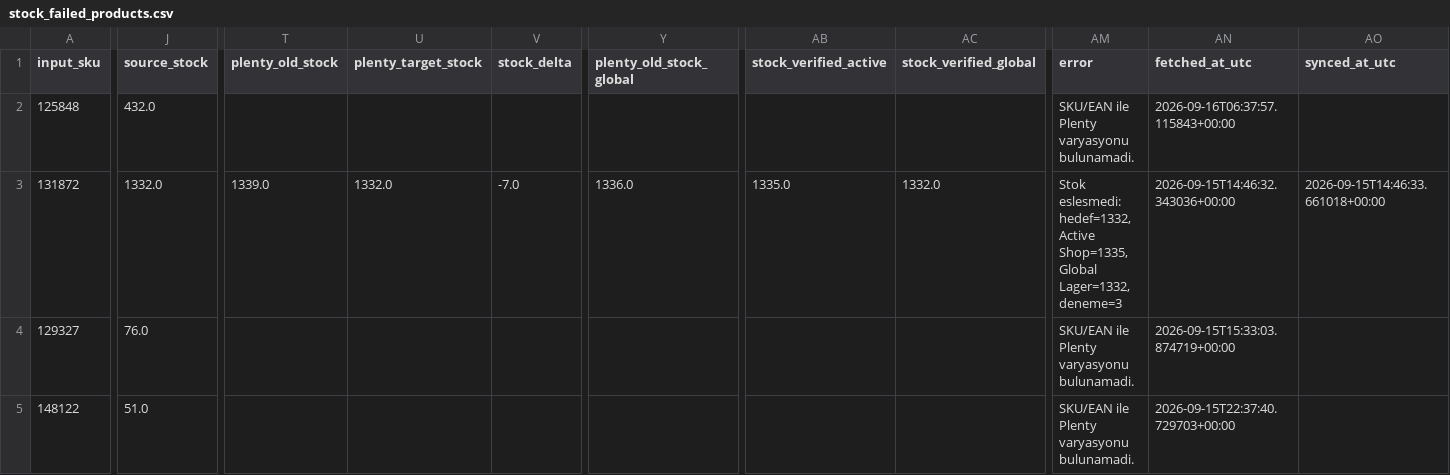
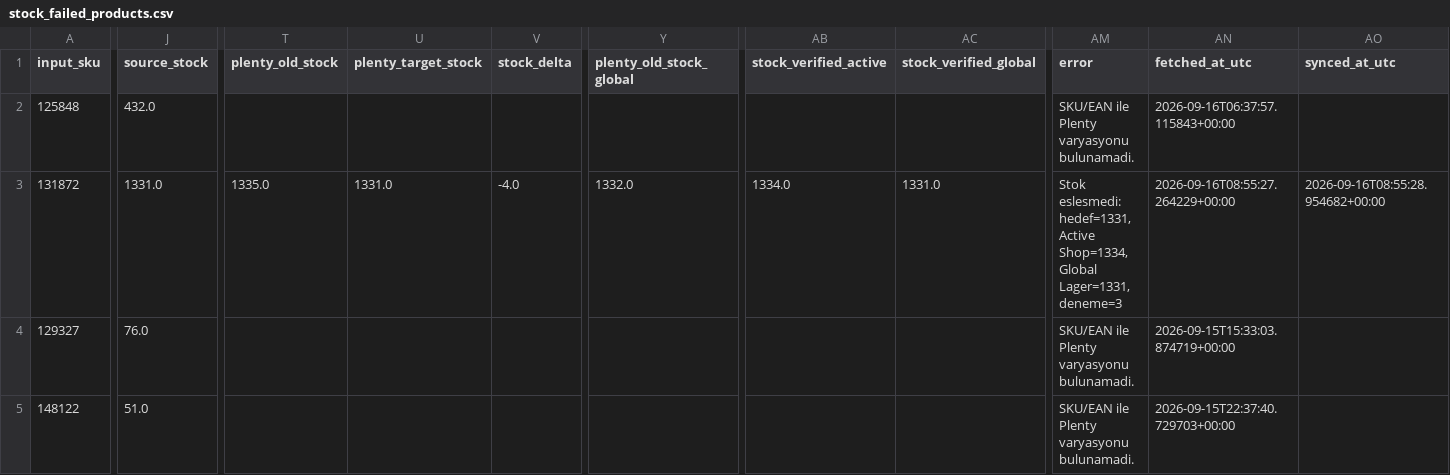
Before and after one commit to globalfriseur/GlobalStokFiyat, a CSV file: output/stock_failed_products.csv, drawn as a sheet; only a part is shown, gaps mark what is left out; the diff covers the shown part only; the diff names each change by its address in the sheet, - before the commit and + after, or states it on an @@ line.

```diff
--- a/output/stock_failed_products.csv
+++ b/output/stock_failed_products.csv
-J3 (source_stock): 1332.0
+J3 (source_stock): 1331.0
-T3 (plenty_old_stock): 1339.0
+T3 (plenty_old_stock): 1335.0
-U3 (plenty_target_stock): 1332.0
+U3 (plenty_target_stock): 1331.0
-V3 (stock_delta): -7.0
+V3 (stock_delta): -4.0
-Y3 (plenty_old_stock_global): 1336.0
+Y3 (plenty_old_stock_global): 1332.0
-AB3 (stock_verified_active): 1335.0
+AB3 (stock_verified_active): 1334.0
-AC3 (stock_verified_global): 1332.0
+AC3 (stock_verified_global): 1331.0
-AM3 (error): Stok eslesmedi: hedef=1332, Active Shop=1335, Global Lager=1332, deneme=3
+AM3 (error): Stok eslesmedi: hedef=1331, Active Shop=1334, Global Lager=1331, deneme=3
-AN3 (fetched_at_utc): 2026-09-15T14:46:32.343036+00:00
+AN3 (fetched_at_utc): 2026-09-16T08:55:27.264229+00:00
-AO3 (synced_at_utc): 2026-09-15T14:46:33.661018+00:00
+AO3 (synced_at_utc): 2026-09-16T08:55:28.954682+00:00
```
Also changed, not shown: 2 edited cells elsewhere in this file, 3 other files.
